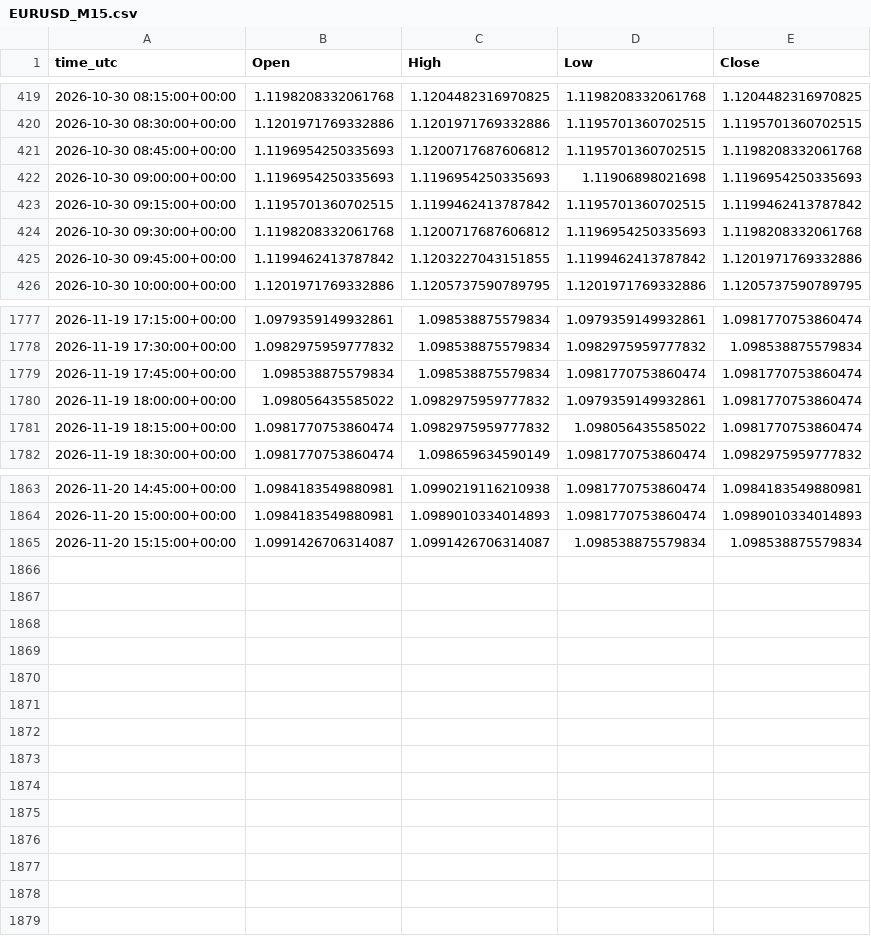
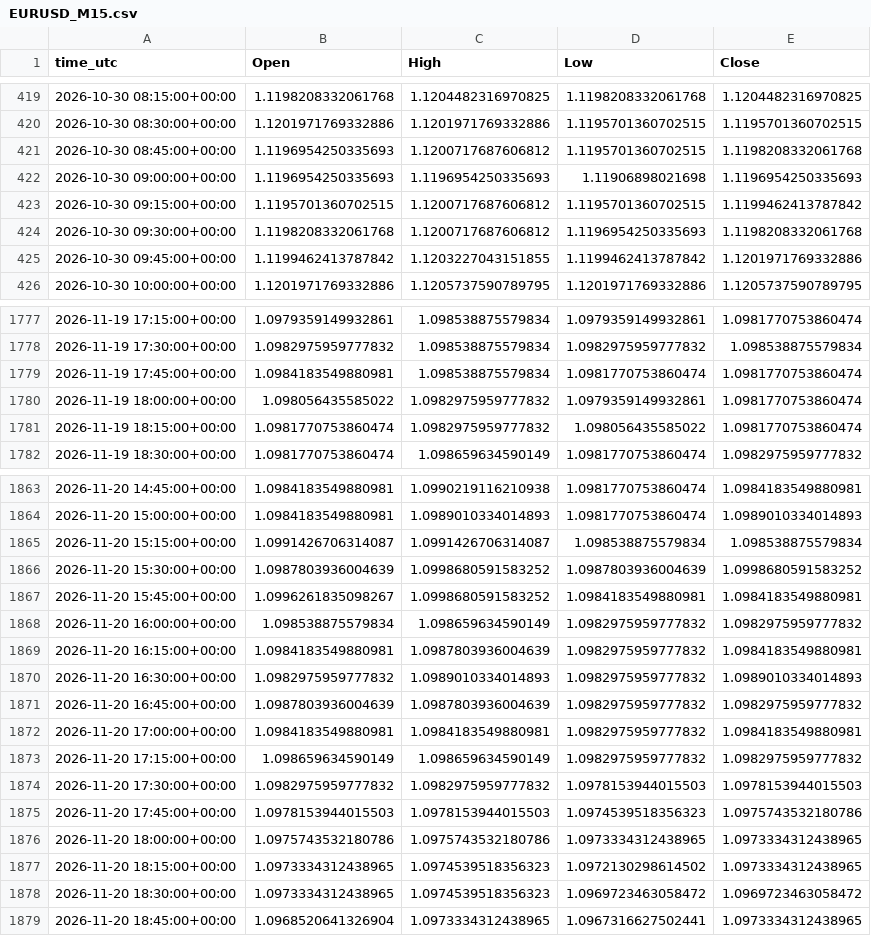
Before and after one commit to ClaireAce/Trading-Data, a CSV file: data/EURUSD_M15.csv, drawn as a sheet; only a part is shown, gaps mark what is left out.

```diff
--- a/data/EURUSD_M15.csv
+++ b/data/EURUSD_M15.csv
@@ -422,3 +422,3 @@ time_utc,Open,High,Low,Close
 2026-10-30 09:00:00+00:00,1.1196954250335693,1.1196954250335693,1.11906898021698,1.1196954250335693
-2026-10-30 09:15:00+00:00,1.1195701360702515,1.1199462413787842,1.1195701360702515,1.1199462413787842
+2026-10-30 09:15:00+00:00,1.1195701360702515,1.1200717687606812,1.1195701360702515,1.1199462413787842
 2026-10-30 09:30:00+00:00,1.1198208332061768,1.1200717687606812,1.1196954250335693,1.1198208332061768
@@ -1778,3 +1778,3 @@ time_utc,Open,High,Low,Close
 2026-11-19 17:30:00+00:00,1.0982975959777832,1.098538875579834,1.0982975959777832,1.098538875579834
-2026-11-19 17:45:00+00:00,1.098538875579834,1.098538875579834,1.0981770753860474,1.0981770753860474
+2026-11-19 17:45:00+00:00,1.0984183549880981,1.098538875579834,1.0981770753860474,1.0981770753860474
 2026-11-19 18:00:00+00:00,1.098056435585022,1.0982975959777832,1.0979359149932861,1.0981770753860474
@@ -1865 +1865,15 @@ time_utc,Open,High,Low,Close
 2026-11-20 15:15:00+00:00,1.0991426706314087,1.0991426706314087,1.098538875579834,1.098538875579834
+2026-11-20 15:30:00+00:00,1.0987803936004639,1.0998680591583252,1.0987803936004639,1.0998680591583252
+2026-11-20 15:45:00+00:00,1.0996261835098267,1.0998680591583252,1.0984183549880981,1.0984183549880981
+2026-11-20 16:00:00+00:00,1.098538875579834,1.098659634590149,1.0982975959777832,1.0982975959777832
+2026-11-20 16:15:00+00:00,1.0984183549880981,1.0987803936004639,1.0982975959777832,1.0984183549880981
+2026-11-20 16:30:00+00:00,1.0982975959777832,1.0989010334014893,1.0982975959777832,1.0989010334014893
+2026-11-20 16:45:00+00:00,1.0987803936004639,1.0987803936004639,1.0982975959777832,1.0982975959777832
+2026-11-20 17:00:00+00:00,1.0984183549880981,1.0984183549880981,1.0982975959777832,1.0984183549880981
+2026-11-20 17:15:00+00:00,1.098659634590149,1.098659634590149,1.0982975959777832,1.0982975959777832
+2026-11-20 17:30:00+00:00,1.0982975959777832,1.0982975959777832,1.0978153944015503,1.0978153944015503
+2026-11-20 17:45:00+00:00,1.0978153944015503,1.0978153944015503,1.0974539518356323,1.0975743532180786
+2026-11-20 18:00:00+00:00,1.0975743532180786,1.0975743532180786,1.0973334312438965,1.0973334312438965
+2026-11-20 18:15:00+00:00,1.0973334312438965,1.0974539518356323,1.0972130298614502,1.0973334312438965
+2026-11-20 18:30:00+00:00,1.0973334312438965,1.0974539518356323,1.0969723463058472,1.0969723463058472
+2026-11-20 18:45:00+00:00,1.0968520641326904,1.0973334312438965,1.0967316627502441,1.0973334312438965
```
Also changed, not shown: data/EURUSD_M5.csv, data/GBPUSD_M15.csv, 8 other files.
